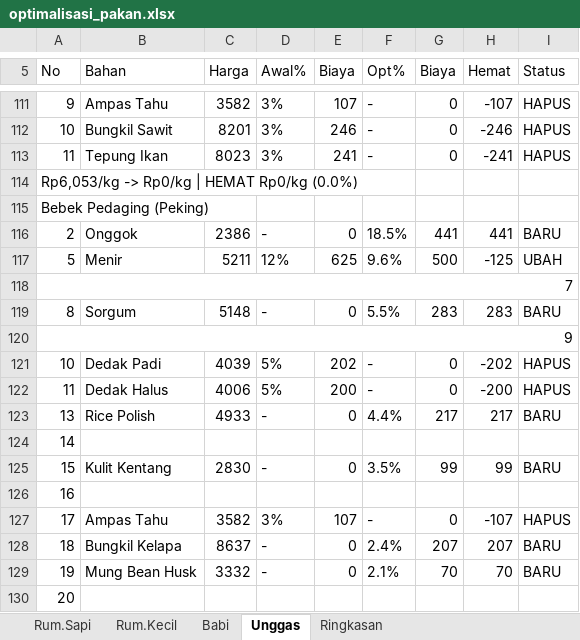
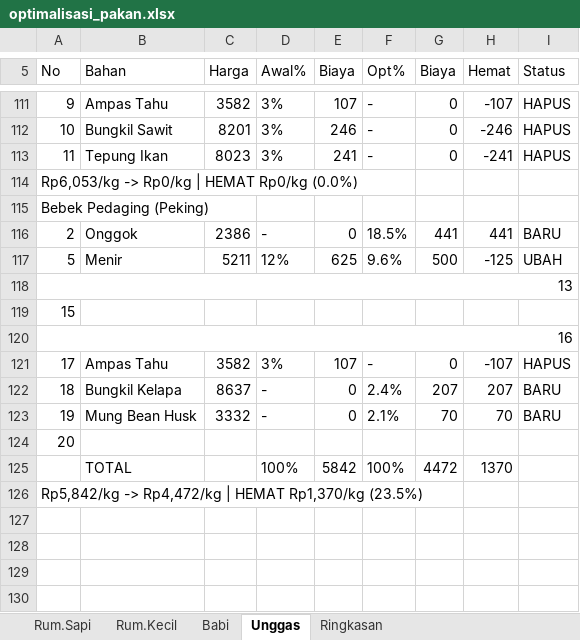
Before and after one commit to adiorany3/sembako-dashboard, an Excel workbook: data/optimalisasi_pakan.xlsx, sheet Unggas, drawn as a sheet; only a part is shown, gaps mark what is left out; the shorter side is filled out with more unchanged rows; values as stored, in another font and other column widths than the file's, no borders; removed rows and columns are numbered as before the commit, all else as after; the diff names each change by its address in the sheet, - before the commit and + after, or states it on an @@ line.

Commit message:
fix: dedup_all 254 rows + add_row_to_excel date-exists check to prevent future dupes

```diff
--- a/data/optimalisasi_pakan.xlsx (sheet Unggas)
+++ b/data/optimalisasi_pakan.xlsx (sheet Unggas)
-A118 (No): 7
+A118 (No): 13
-row 119: 8 | Sorgum | 5148 | - | 0 | 5.5% | 283 | 283 | BARU
-A119 (No): 9
+A119 (No): 15
-A120:I120 merged
-row 121: 10 | Dedak Padi | 4039 | 5% | 202 | - | 0 | -202 | HAPUS
-row 122: 11 | Dedak Halus | 4006 | 5% | 200 | - | 0 | -200 | HAPUS
-row 123: 13 | Rice Polish | 4933 | - | 0 | 4.4% | 217 | 217 | BARU
-row 124: 14
-row 125: 15 | Kulit Kentang | 2830 | - | 0 | 3.5% | 99 | 99 | BARU
+A120:I120 merged
```
Also changed, not shown: sheet Rum.Sapi, data/harga_cpo.xlsx, data/harga_emas.xlsx, 22 other files.
